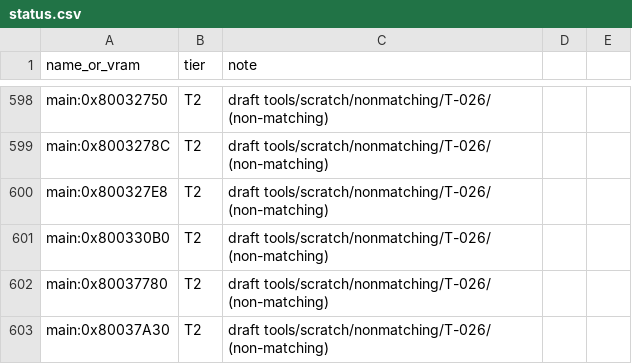
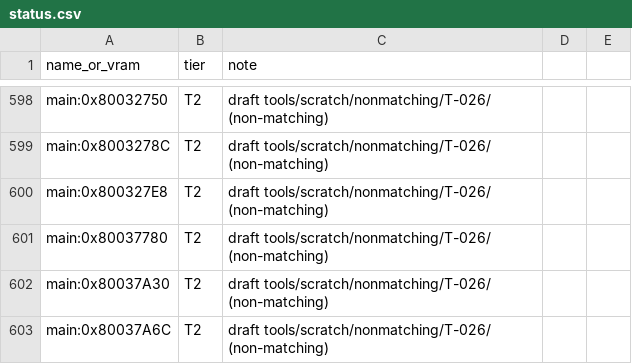
Before and after one commit to RodrigoTR04/killer-instinct-gold-n64, a CSV file: tools/progress/status.csv, drawn as a sheet; only a part is shown, gaps mark what is left out; the shorter side is filled out with more unchanged rows.

```diff
--- a/tools/progress/status.csv
+++ b/tools/progress/status.csv
@@ -600,3 +600,2 @@ main:0x8003278C,T2,draft tools/scratch/nonmatching/T-026/ (non-matching)
 main:0x800327E8,T2,draft tools/scratch/nonmatching/T-026/ (non-matching)
-main:0x800330B0,T2,draft tools/scratch/nonmatching/T-026/ (non-matching)
 main:0x80037780,T2,draft tools/scratch/nonmatching/T-026/ (non-matching)
```
Also changed, not shown: docs/functions.csv, 7 other files.
